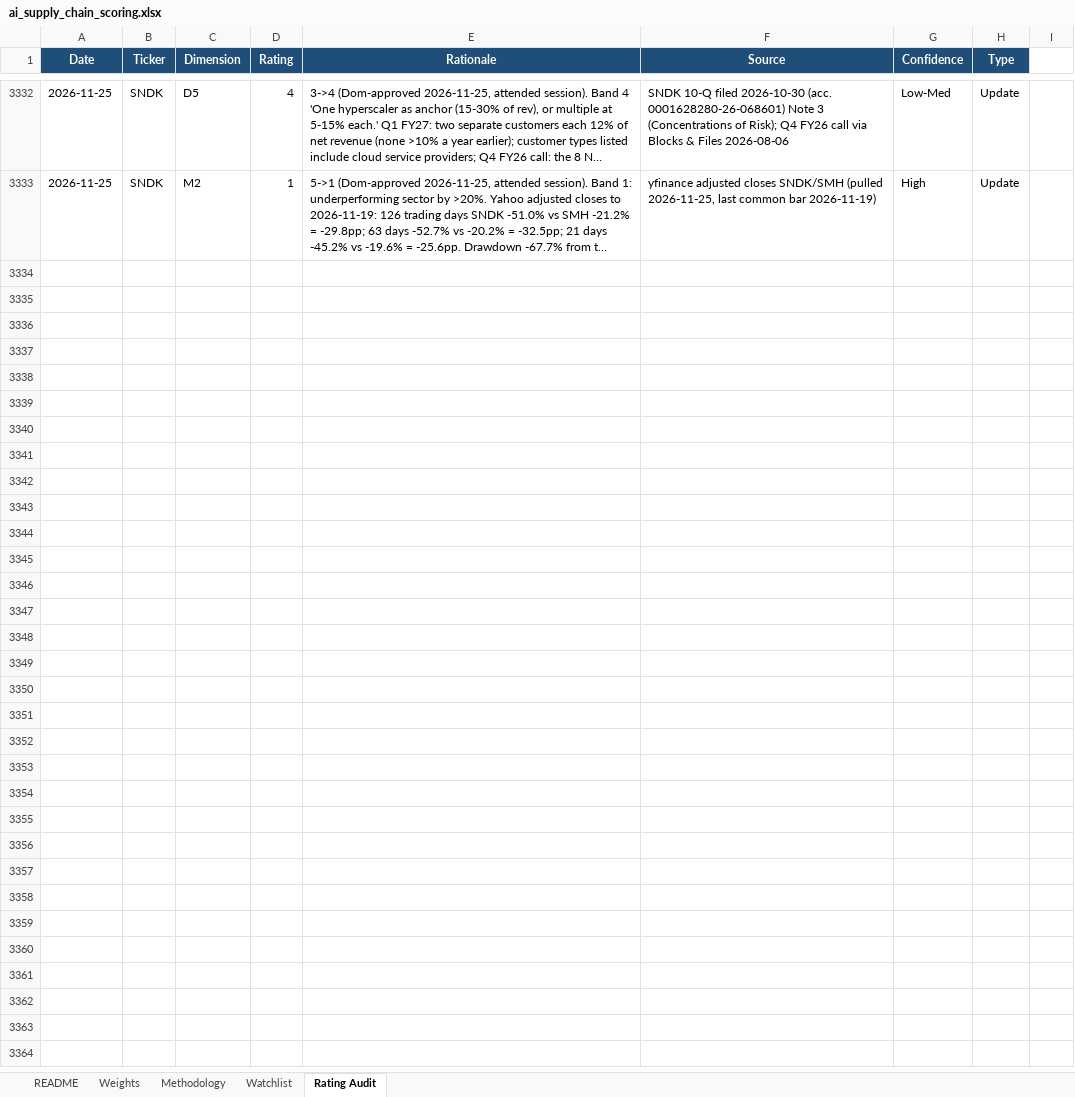
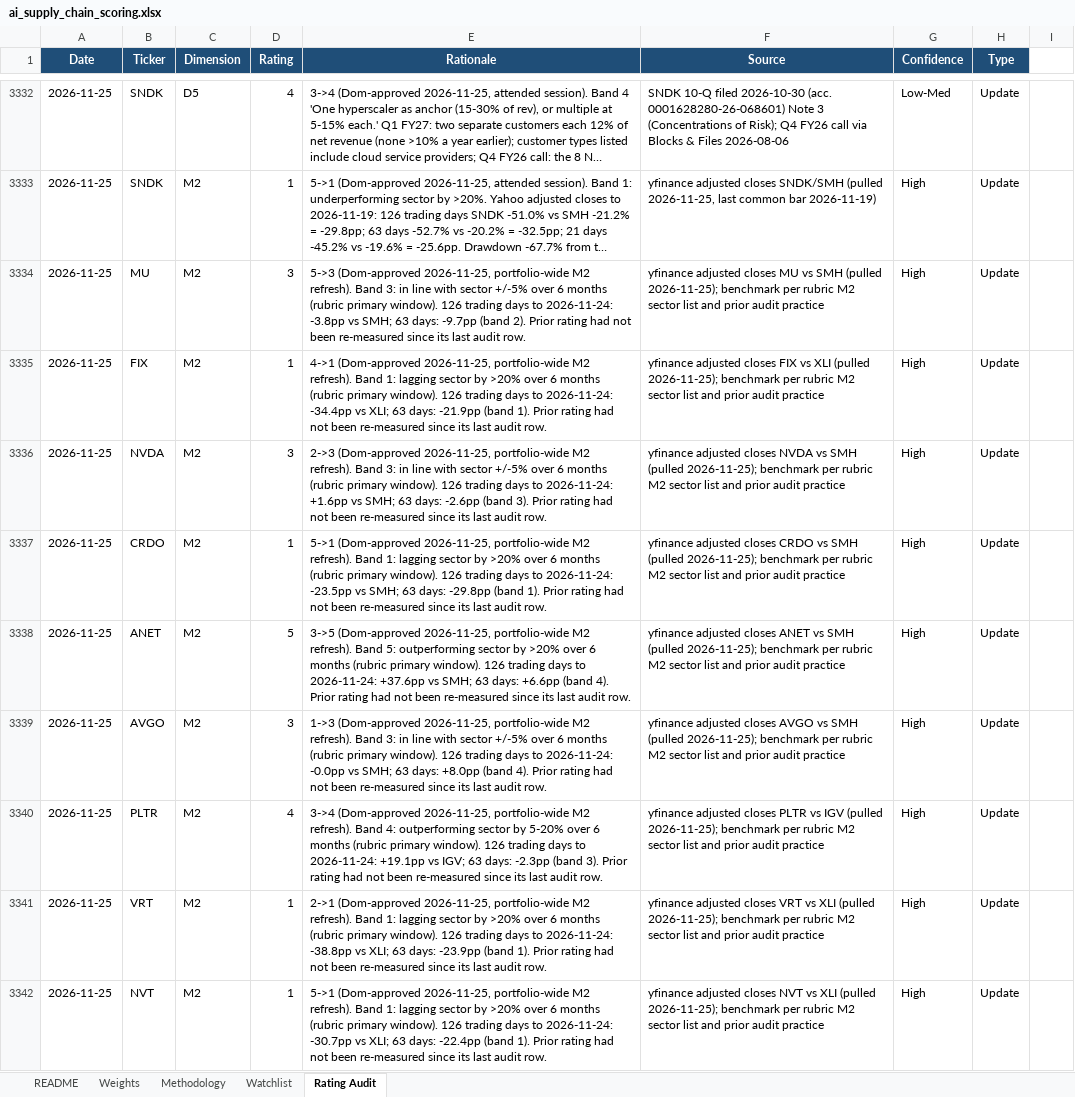
Before and after one commit to dgaraventa5/ai-stocks, an Excel workbook: 00-master/ai_supply_chain_scoring.xlsx, sheet Rating Audit, drawn as a sheet; only a part is shown, gaps mark what is left out; long unchanged cells end in …; values as stored, in another font and other column widths than the file's, no borders; the diff covers the shown part only; the diff names each change by its address in the sheet, - before the commit and + after, or states it on an @@ line.

```diff
--- a/00-master/ai_supply_chain_scoring.xlsx (sheet Rating Audit)
+++ b/00-master/ai_supply_chain_scoring.xlsx (sheet Rating Audit)
+row 3334: 2026-11-25 | MU | M2 | 3 | 5->3 (Dom-approved 2026-11-25, portfolio-wide M2 refresh). Band 3: in line with sector +/-5% over 6 months (rubric primary window). 126 trading days to 2026-11-24: -3.8pp vs SMH; 63 days: -9.7pp (band 2). Prior rating had not been re-measured since its last audit row. | yfinance adjusted closes MU vs SMH (pulled 2026-11-25); benchmark per rubric M2 sector list and prior audit practice | High | Update
+row 3335: 2026-11-25 | FIX | M2 | 1 | 4->1 (Dom-approved 2026-11-25, portfolio-wide M2 refresh). Band 1: lagging sector by >20% over 6 months (rubric primary window). 126 trading days to 2026-11-24: -34.4pp vs XLI; 63 days: -21.9pp (band 1). Prior rating had not been re-measured since its last audit row. | yfinance adjusted closes FIX vs XLI (pulled 2026-11-25); benchmark per rubric M2 sector list and prior audit practice | High | Update
+row 3336: 2026-11-25 | NVDA | M2 | 3 | 2->3 (Dom-approved 2026-11-25, portfolio-wide M2 refresh). Band 3: in line with sector +/-5% over 6 months (rubric primary window). 126 trading days to 2026-11-24: +1.6pp vs SMH; 63 days: -2.6pp (band 3). Prior rating had not been re-measured since its last audit row. | yfinance adjusted closes NVDA vs SMH (pulled 2026-11-25); benchmark per rubric M2 sector list and prior audit practice | High | Update
+row 3337: 2026-11-25 | CRDO | M2 | 1 | 5->1 (Dom-approved 2026-11-25, portfolio-wide M2 refresh). Band 1: lagging sector by >20% over 6 months (rubric primary window). 126 trading days to 2026-11-24: -23.5pp vs SMH; 63 days: -29.8pp (band 1). Prior rating had not been re-measured since its last audit row. | yfinance adjusted closes CRDO vs SMH (pulled 2026-11-25); benchmark per rubric M2 sector list and prior audit practice | High | Update
+row 3338: 2026-11-25 | ANET | M2 | 5 | 3->5 (Dom-approved 2026-11-25, portfolio-wide M2 refresh). Band 5: outperforming sector by >20% over 6 months (rubric primary window). 126 trading days to 2026-11-24: +37.6pp vs SMH; 63 days: +6.6pp (band 4). Prior rating had not been re-measured since its last audit row. | yfinance adjusted closes ANET vs SMH (pulled 2026-11-25); benchmark per rubric M2 sector list and prior audit practice | High | Update
+row 3339: 2026-11-25 | AVGO | M2 | 3 | 1->3 (Dom-approved 2026-11-25, portfolio-wide M2 refresh). Band 3: in line with sector +/-5% over 6 months (rubric primary window). 126 trading days to 2026-11-24: -0.0pp vs SMH; 63 days: +8.0pp (band 4). Prior rating had not been re-measured since its last audit row. | yfinance adjusted closes AVGO vs SMH (pulled 2026-11-25); benchmark per rubric M2 sector list and prior audit practice | High | Update
+row 3340: 2026-11-25 | PLTR | M2 | 4 | 3->4 (Dom-approved 2026-11-25, portfolio-wide M2 refresh). Band 4: outperforming sector by 5-20% over 6 months (rubric primary window). 126 trading days to 2026-11-24: +19.1pp vs IGV; 63 days: -2.3pp (band 3). Prior rating had not been re-measured since its last audit row. | yfinance adjusted closes PLTR vs IGV (pulled 2026-11-25); benchmark per rubric M2 sector list and prior audit practice | High | Update
+row 3341: 2026-11-25 | VRT | M2 | 1 | 2->1 (Dom-approved 2026-11-25, portfolio-wide M2 refresh). Band 1: lagging sector by >20% over 6 months (rubric primary window). 126 trading days to 2026-11-24: -38.8pp vs XLI; 63 days: -23.9pp (band 1). Prior rating had not been re-measured since its last audit row. | yfinance adjusted closes VRT vs XLI (pulled 2026-11-25); benchmark per rubric M2 sector list and prior audit practice | High | Update
+row 3342: 2026-11-25 | NVT | M2 | 1 | 5->1 (Dom-approved 2026-11-25, portfolio-wide M2 refresh). Band 1: lagging sector by >20% over 6 months (rubric primary window). 126 trading days to 2026-11-24: -30.7pp vs XLI; 63 days: -22.4pp (band 1). Prior rating had not been re-measured since its last audit row. | yfinance adjusted closes NVT vs XLI (pulled 2026-11-25); benchmark per rubric M2 sector list and prior audit practice | High | Update
```
Also changed, not shown: 9 added rows elsewhere in this sheet, sheet Watchlist.
